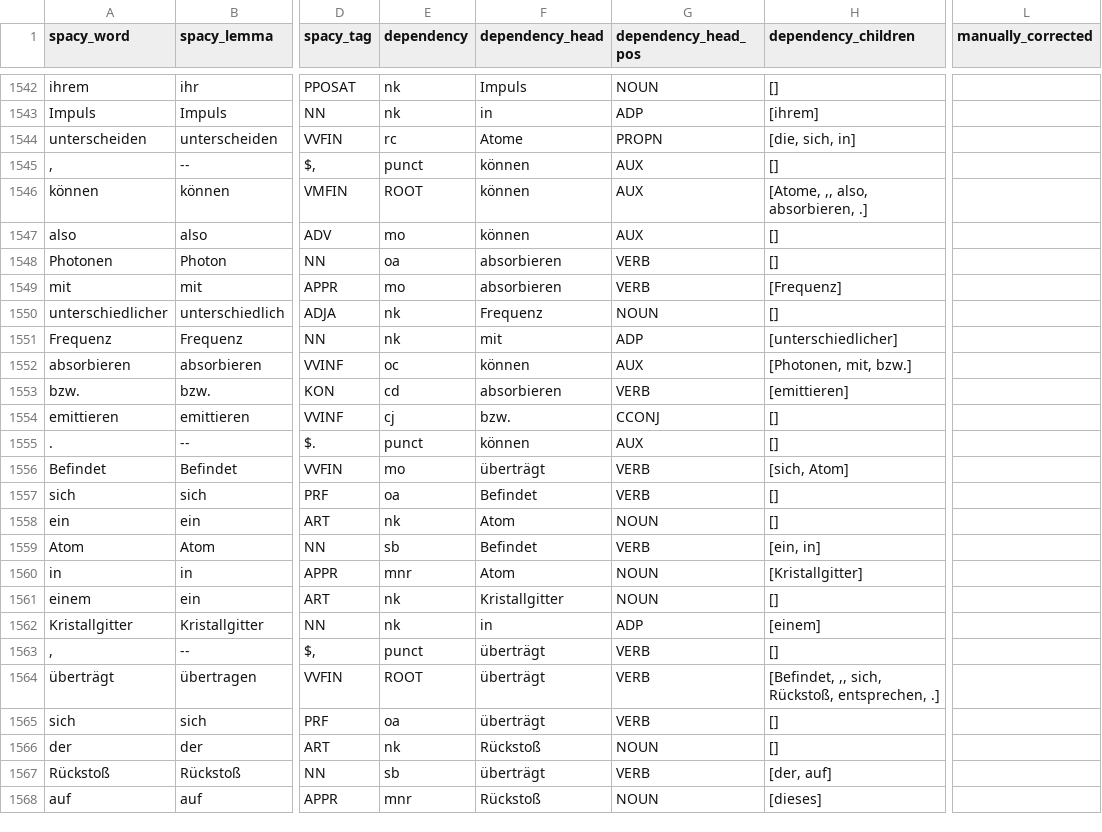
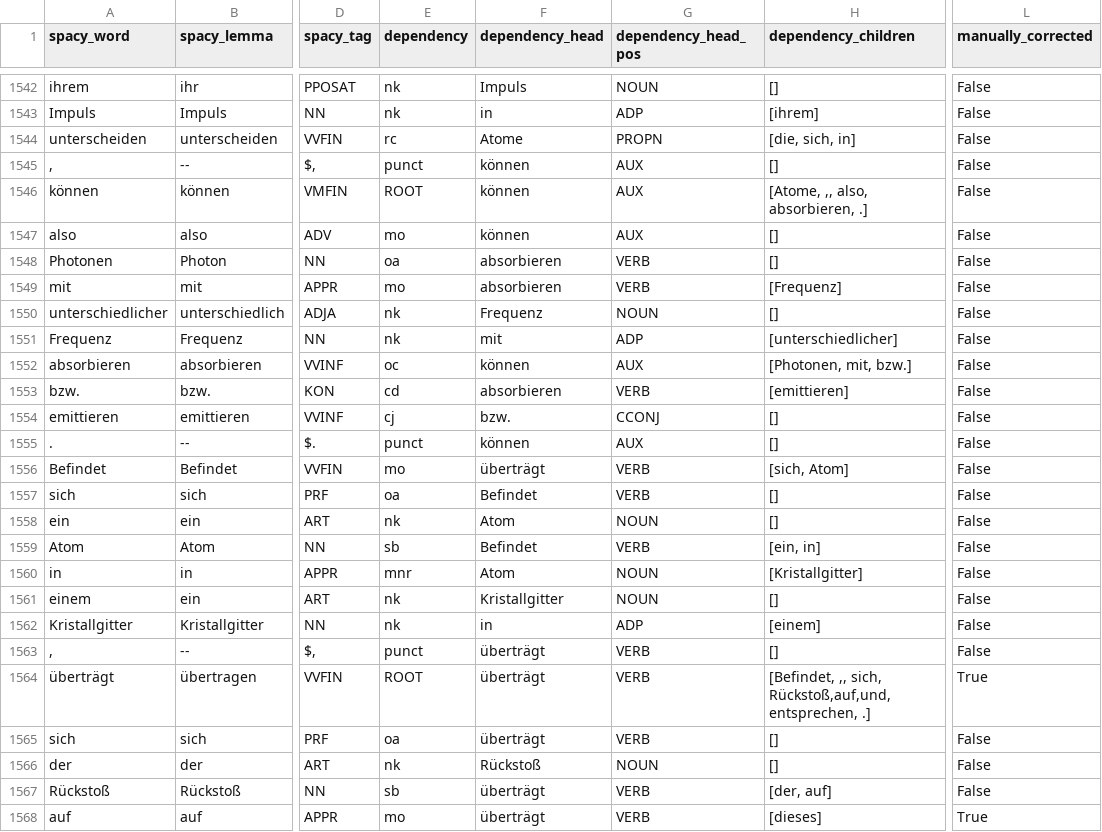
Before and after one commit to saphjra/PoTeC_depencency_trees_correction, a TSV file: Janas Corrections/manually_corrected_dependency_trees.tsv, drawn as a sheet; only a part is shown, gaps mark what is left out; the diff covers the shown part only; the diff names each change by its address in the sheet, - before the commit and + after, or states it on an @@ line.

```diff
--- a/Janas Corrections/manually_corrected_dependency_trees.tsv
+++ b/Janas Corrections/manually_corrected_dependency_trees.tsv
-L1542:L1563 (manually_corrected): (empty)
+L1542:L1563 (manually_corrected): False
-H1564 (dependency_children): …,, sich, Rückstoß, entsprechen, .]
+H1564 (dependency_children): …,, sich, Rückstoß,auf,und, entsprechen, .]
-L1564 (manually_corrected): (empty)
+L1564 (manually_corrected): True
-L1565:L1567 (manually_corrected): (empty)
+L1565:L1567 (manually_corrected): False
-E1568 (dependency): mnr
+E1568 (dependency): mo
-F1568 (dependency_head): Rückstoß
+F1568 (dependency_head): überträgt
-G1568 (dependency_head_pos): NOUN
+G1568 (dependency_head_pos): VERB
-L1568 (manually_corrected): (empty)
+L1568 (manually_corrected): True
```
Also changed, not shown: 45 edited cells elsewhere in this file, 2 other files.
